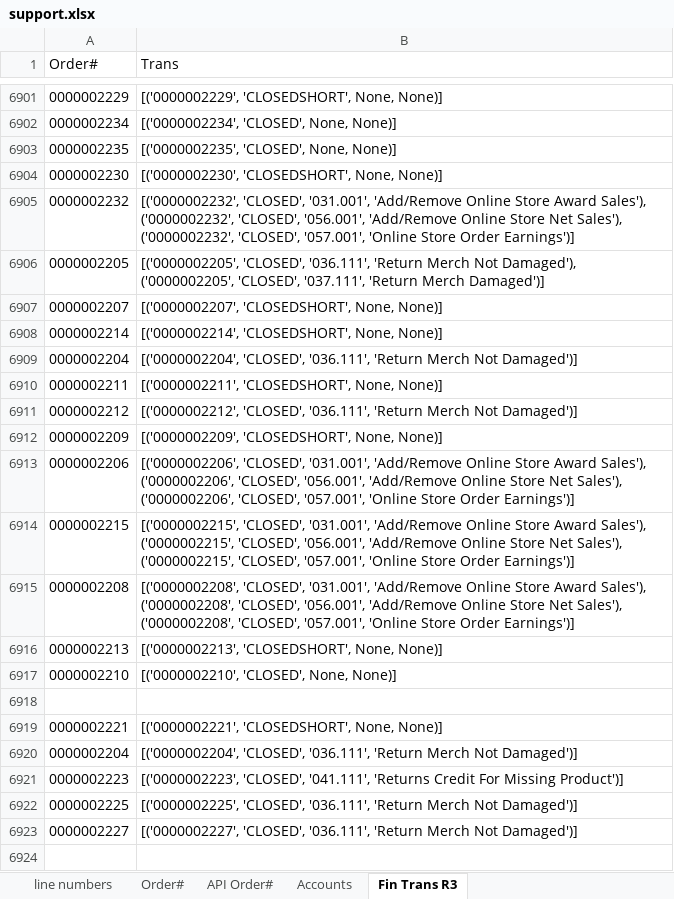
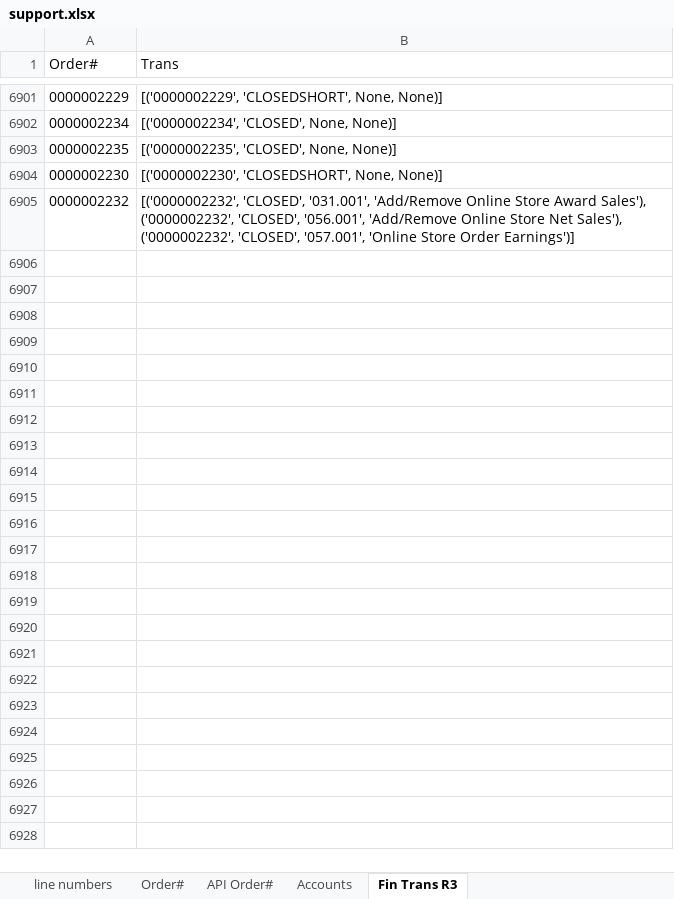
Before and after one commit to PriyomSaha/NewAvon-Robot, an Excel workbook: Resources/support.xlsx, sheet Fin Trans R3, drawn as a sheet; only a part is shown, gaps mark what is left out; values as stored, in another font and other column widths than the file's, no borders; the diff covers the shown part only; the diff names each change by its address in the sheet, - before the commit and + after, or states it on an @@ line.

```diff
--- a/Resources/support.xlsx (sheet Fin Trans R3)
+++ b/Resources/support.xlsx (sheet Fin Trans R3)
-row 6906: 0000002205 | [('0000002205', 'CLOSED', '036.111', 'Return Merch Not Damaged'), ('0000002205', 'CLOSED', '037.111', 'Return Merch Damaged')]
-row 6907: 0000002207 | [('0000002207', 'CLOSEDSHORT', None, None)]
-row 6908: 0000002214 | [('0000002214', 'CLOSEDSHORT', None, None)]
-row 6909: 0000002204 | [('0000002204', 'CLOSED', '036.111', 'Return Merch Not Damaged')]
-row 6910: 0000002211 | [('0000002211', 'CLOSEDSHORT', None, None)]
-row 6911: 0000002212 | [('0000002212', 'CLOSED', '036.111', 'Return Merch Not Damaged')]
-row 6912: 0000002209 | [('0000002209', 'CLOSEDSHORT', None, None)]
-row 6913: 0000002206 | [('0000002206', 'CLOSED', '031.001', 'Add/Remove Online Store Award Sales'), ('0000002206', 'CLOSED', '056.001', 'Add/Remove Online Store Net Sales'), ('0000002206', 'CLOSED', '057.001', 'Online Store Order Earnings')]
-row 6914: 0000002215 | [('0000002215', 'CLOSED', '031.001', 'Add/Remove Online Store Award Sales'), ('0000002215', 'CLOSED', '056.001', 'Add/Remove Online Store Net Sales'), ('0000002215', 'CLOSED', '057.001', 'Online Store Order Earnings')]
-row 6915: 0000002208 | [('0000002208', 'CLOSED', '031.001', 'Add/Remove Online Store Award Sales'), ('0000002208', 'CLOSED', '056.001', 'Add/Remove Online Store Net Sales'), ('0000002208', 'CLOSED', '057.001', 'Online Store Order Earnings')]
-row 6916: 0000002213 | [('0000002213', 'CLOSEDSHORT', None, None)]
-row 6917: 0000002210 | [('0000002210', 'CLOSED', None, None)]
-row 6918: (empty)
-row 6919: 0000002221 | [('0000002221', 'CLOSEDSHORT', None, None)]
-row 6920: 0000002204 | [('0000002204', 'CLOSED', '036.111', 'Return Merch Not Damaged')]
-row 6921: 0000002223 | [('0000002223', 'CLOSED', '041.111', 'Returns Credit For Missing Product')]
-row 6922: 0000002225 | [('0000002225', 'CLOSED', '036.111', 'Return Merch Not Damaged')]
-row 6923: 0000002227 | [('0000002227', 'CLOSED', '036.111', 'Return Merch Not Damaged')]
-row 6924: (empty)
```
Also changed, not shown: 287 removed rows elsewhere in this sheet, sheet Accounts, sheet line numbers, sheet Order#, 7 other files.
